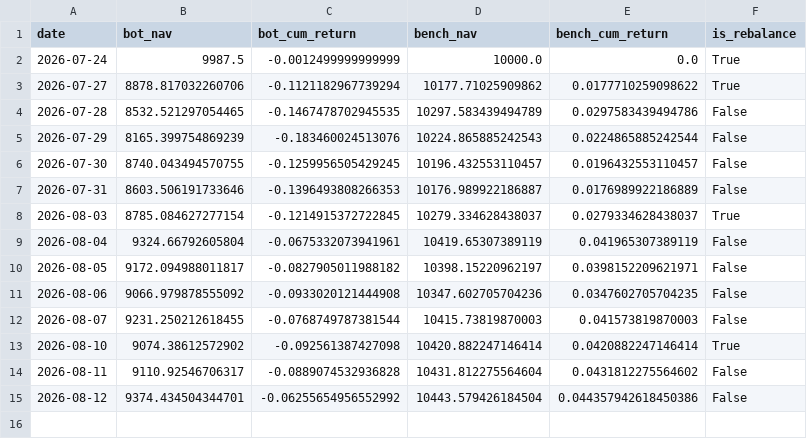
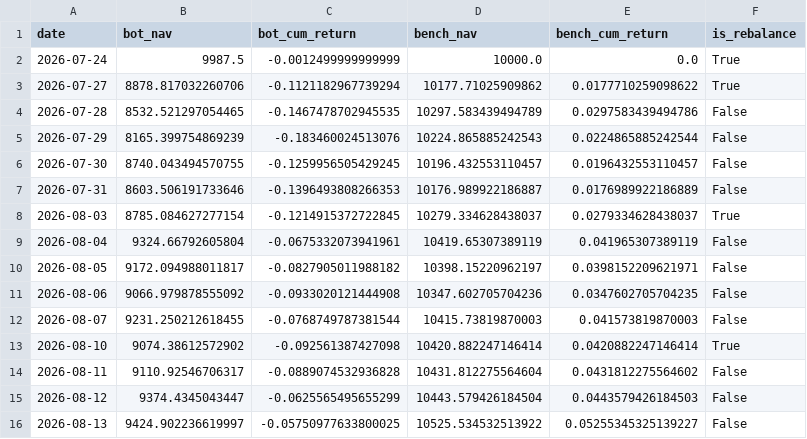
Before and after one commit to lucapflittner/Aktienbot, a CSV file: paper_trading/nav_log.csv, drawn as a sheet.

```diff
--- a/paper_trading/nav_log.csv
+++ b/paper_trading/nav_log.csv
@@ -14,2 +14,3 @@ date,bot_nav,bot_cum_return,bench_nav,bench_cum_return,is_rebalance
 2026-08-11,9110.92546706317,-0.0889074532936828,10431.812275564604,0.0431812275564602,False
-2026-08-12,9374.434504344701,-0.06255654956552992,10443.579426184504,0.044357942618450386,False
+2026-08-12,9374.4345043447,-0.0625565495655299,10443.579426184504,0.0443579426184503,False
+2026-08-13,9424.902236619997,-0.05750977633800025,10525.534532513922,0.05255345325139227,False
```
Also changed, not shown: 2 other files.
